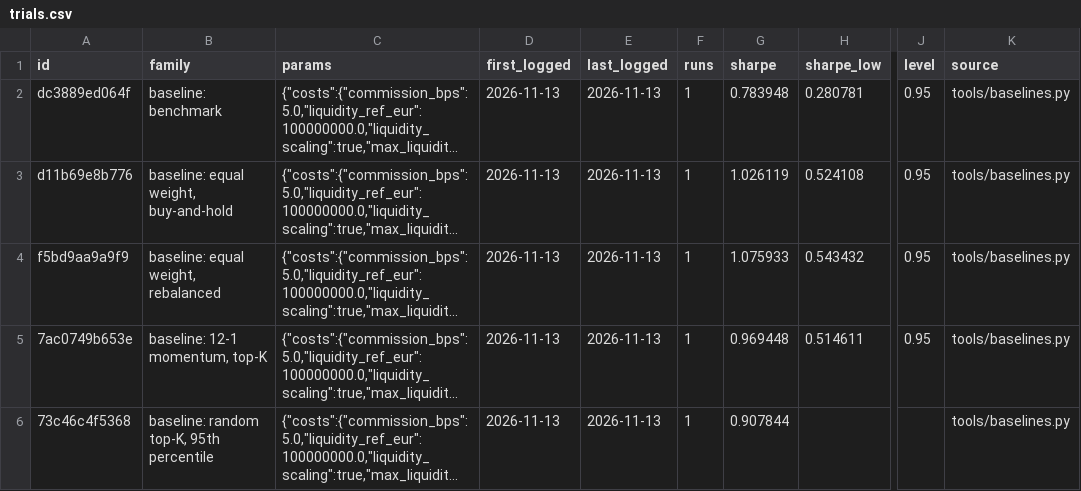
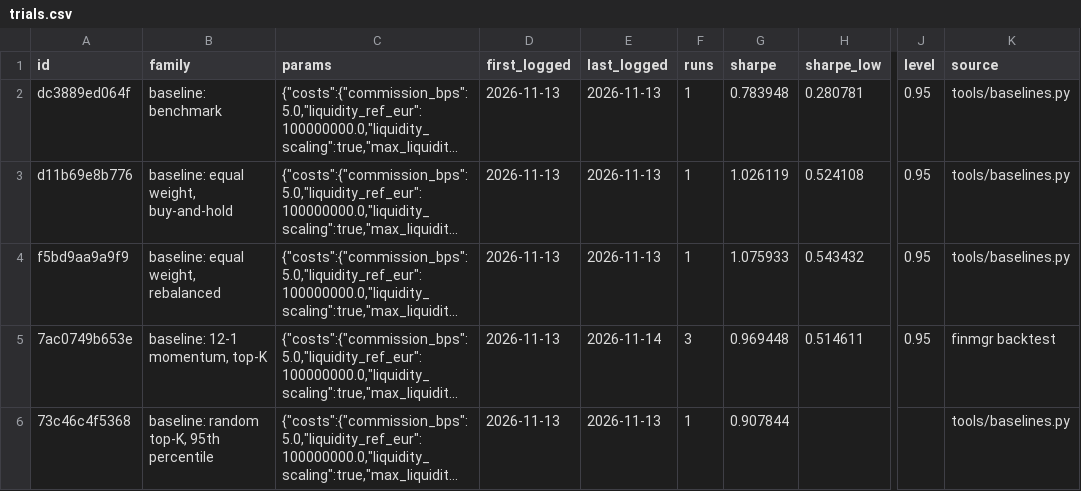
Before and after one commit to Alberto-Garcia-de-la-Torre/Financial_manager, a CSV file: docs/trials.csv, drawn as a sheet; only a part is shown, gaps mark what is left out; long unchanged cells end in …; the diff names each change by its address in the sheet, - before the commit and + after, or states it on an @@ line.

```diff
--- a/docs/trials.csv
+++ b/docs/trials.csv
-E5 (last_logged): 2026-11-13
+E5 (last_logged): 2026-11-14
-F5 (runs): 1
+F5 (runs): 3
-K5 (source): tools/baselines.py
+K5 (source): finmgr backtest
```
Also changed, not shown: 6 other files.
